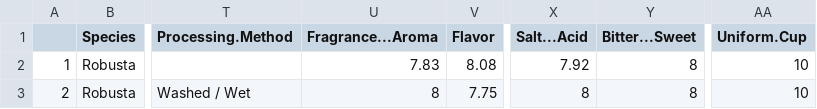
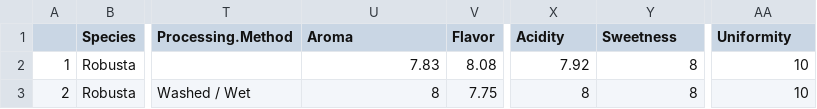
Before and after one commit to Evelyn-H/Data-Analysis-Course, a CSV file: coffee-quality-database-master/data/robusta_data_cleaned.csv, drawn as a sheet; only a part is shown, gaps mark what is left out; the diff names each change by its address in the sheet, - before the commit and + after, or states it on an @@ line.

```diff
--- a/coffee-quality-database-master/data/robusta_data_cleaned.csv
+++ b/coffee-quality-database-master/data/robusta_data_cleaned.csv
-U1: Fragrance...Aroma
+U1: Aroma
-X1: Salt...Acid
+X1: Acidity
-Y1: Bitter...Sweet
+Y1: Sweetness
-AA1: Uniform.Cup
+AA1: Uniformity
```
Also changed, not shown: 14 other files.
